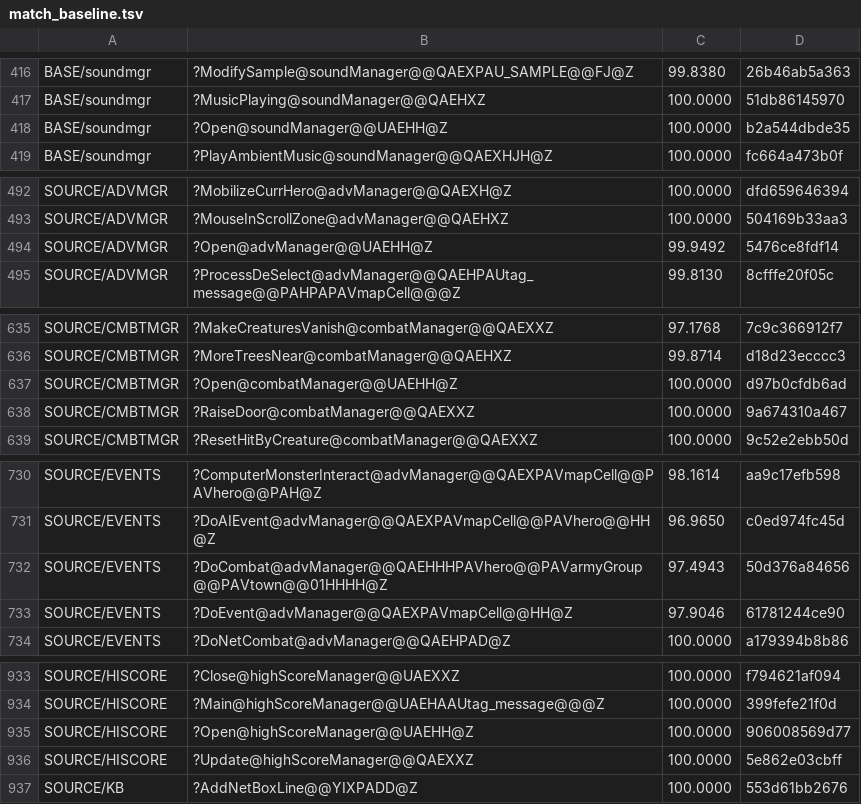
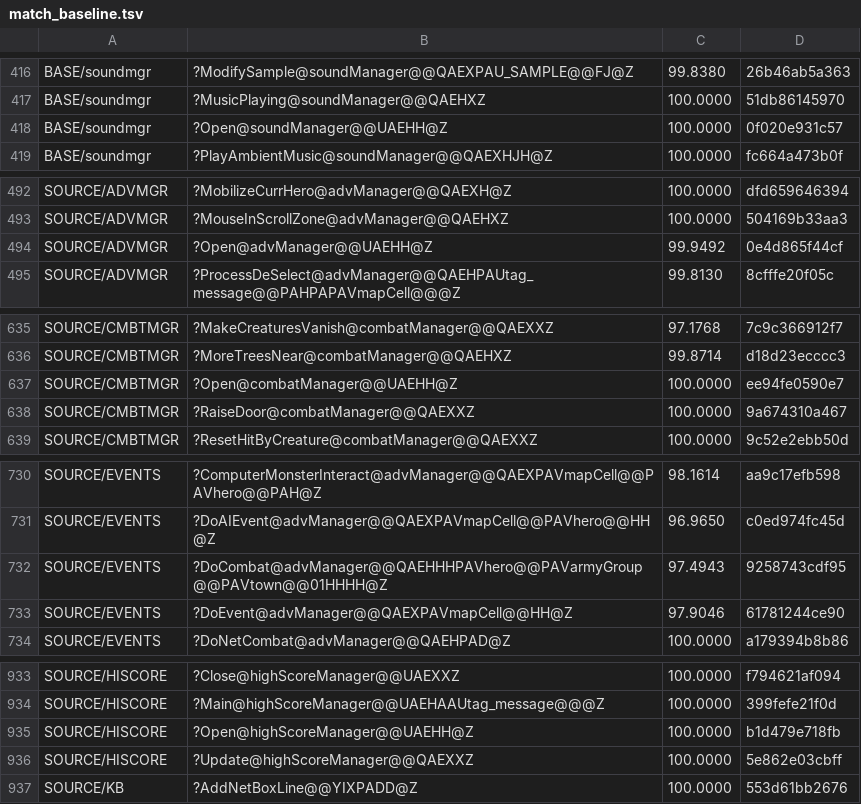
Before and after one commit to sushi-shi/homm2-decomp, a TSV file: config/match_baseline.tsv, drawn as a sheet; only a part is shown, gaps mark what is left out; the diff covers the shown part only.

```diff
--- a/config/match_baseline.tsv
+++ b/config/match_baseline.tsv
@@ -417,3 +417,3 @@ BASE/soundmgr	?ModifySample@soundManager@@QAEXPAU_SAMPLE@@FJ@Z	99.8380	26b46ab5a
 BASE/soundmgr	?MusicPlaying@soundManager@@QAEHXZ	100.0000	51db86145970
-BASE/soundmgr	?Open@soundManager@@UAEHH@Z	100.0000	b2a544dbde35
+BASE/soundmgr	?Open@soundManager@@UAEHH@Z	100.0000	0f020e931c57
 BASE/soundmgr	?PlayAmbientMusic@soundManager@@QAEXHJH@Z	100.0000	fc664a473b0f
@@ -493,3 +493,3 @@ SOURCE/ADVMGR	?MobilizeCurrHero@advManager@@QAEXH@Z	100.0000	dfd659646394
 SOURCE/ADVMGR	?MouseInScrollZone@advManager@@QAEHXZ	100.0000	504169b33aa3
-SOURCE/ADVMGR	?Open@advManager@@UAEHH@Z	99.9492	5476ce8fdf14
+SOURCE/ADVMGR	?Open@advManager@@UAEHH@Z	99.9492	0e4d865f44cf
 SOURCE/ADVMGR	?ProcessDeSelect@advManager@@QAEHPAUtag_message@@PAHPAPAVmapCell@@@Z	99.8130	8cfffe20f05c
@@ -636,3 +636,3 @@ SOURCE/CMBTMGR	?MakeCreaturesVanish@combatManager@@QAEXXZ	97.1768	7c9c366912f7
 SOURCE/CMBTMGR	?MoreTreesNear@combatManager@@QAEHXZ	99.8714	d18d23ecccc3
-SOURCE/CMBTMGR	?Open@combatManager@@UAEHH@Z	100.0000	d97b0cfdb6ad
+SOURCE/CMBTMGR	?Open@combatManager@@UAEHH@Z	100.0000	ee94fe0590e7
 SOURCE/CMBTMGR	?RaiseDoor@combatManager@@QAEXXZ	100.0000	9a674310a467
@@ -731,3 +731,3 @@ SOURCE/EVENTS	?ComputerMonsterInteract@advManager@@QAEXPAVmapCell@@PAVhero@@PAH@
 SOURCE/EVENTS	?DoAIEvent@advManager@@QAEXPAVmapCell@@PAVhero@@HH@Z	96.9650	c0ed974fc45d
-SOURCE/EVENTS	?DoCombat@advManager@@QAEHHHPAVhero@@PAVarmyGroup@@PAVtown@@01HHHH@Z	97.4943	50d376a84656
+SOURCE/EVENTS	?DoCombat@advManager@@QAEHHHPAVhero@@PAVarmyGroup@@PAVtown@@01HHHH@Z	97.4943	9258743cdf95
 SOURCE/EVENTS	?DoEvent@advManager@@QAEXPAVmapCell@@HH@Z	97.9046	61781244ce90
@@ -934,3 +934,3 @@ SOURCE/HISCORE	?Close@highScoreManager@@UAEXXZ	100.0000	f794621af094
 SOURCE/HISCORE	?Main@highScoreManager@@UAEHAAUtag_message@@@Z	100.0000	399fefe21f0d
-SOURCE/HISCORE	?Open@highScoreManager@@UAEHH@Z	100.0000	906008569d77
+SOURCE/HISCORE	?Open@highScoreManager@@UAEHH@Z	100.0000	b1d479e718fb
 SOURCE/HISCORE	?Update@highScoreManager@@QAEXXZ	100.0000	5e862e03cbff
```
Also changed, not shown: 27 edited cells elsewhere in this file, 18 other files.
